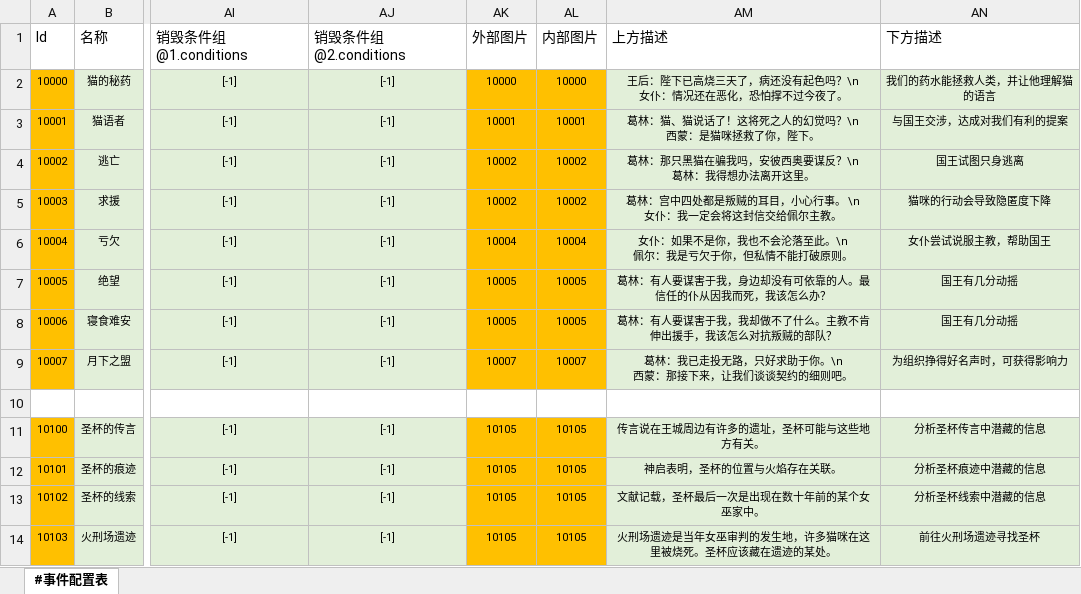
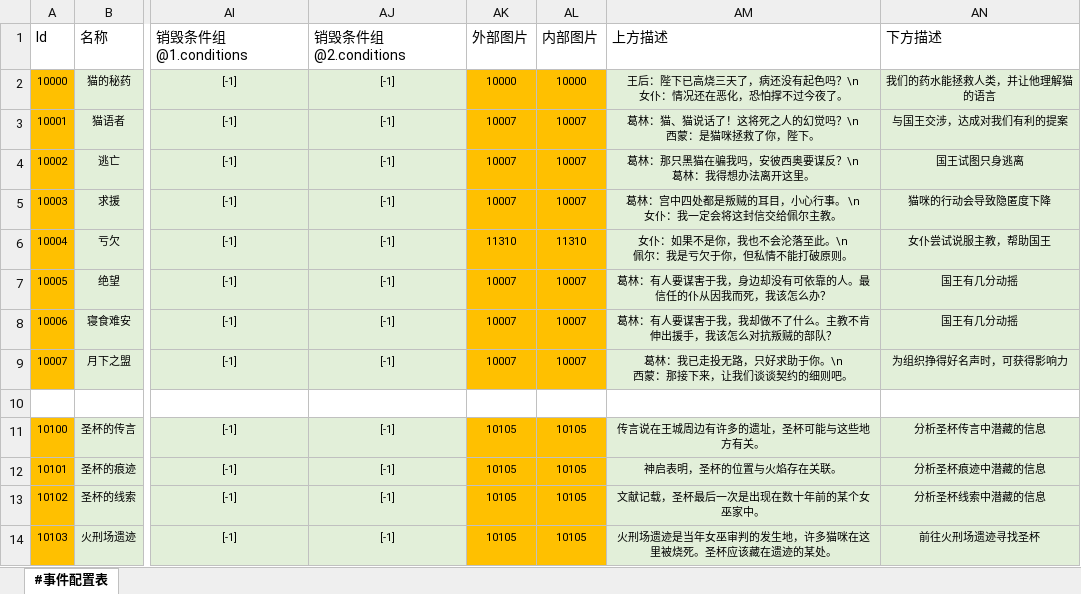
Before and after one commit to RadiumLZhang/Free-Casonry, an Excel workbook: ExcelConfig/pbjson/excel/事件配置表.xlsx, sheet #事件配置表, drawn as a sheet; only a part is shown, gaps mark what is left out; values as stored, in another font and other column widths than the file's, no borders; the diff names each change by its address in the sheet, - before the commit and + after, or states it on an @@ line.

```diff
--- a/ExcelConfig/pbjson/excel/事件配置表.xlsx (sheet #事件配置表)
+++ b/ExcelConfig/pbjson/excel/事件配置表.xlsx (sheet #事件配置表)
-AK3 (外部图片): 10001
+AK3 (外部图片): 10007
-AL3 (内部图片): 10001
+AL3 (内部图片): 10007
-AK4:AK5 (外部图片): 10002
+AK4:AK5 (外部图片): 10007
-AL4:AL5 (内部图片): 10002
+AL4:AL5 (内部图片): 10007
-AK6 (外部图片): 10004
+AK6 (外部图片): 11310
-AL6 (内部图片): 10004
+AL6 (内部图片): 11310
-AK7:AK8 (外部图片): 10005
+AK7:AK8 (外部图片): 10007
-AL7:AL8 (内部图片): 10005
+AL7:AL8 (内部图片): 10007
```
Also changed, not shown: ExcelConfig/pbjson/excel/突发事件信息表.xlsx, ExcelConfig/pbjson/excel/结果事件配置表.xlsx, 3 other files.
